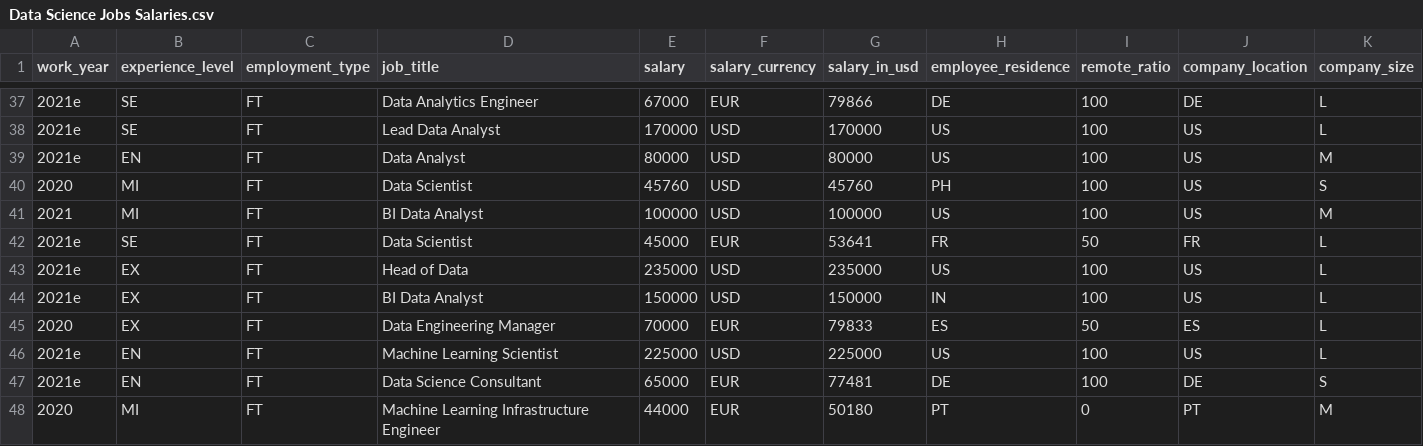
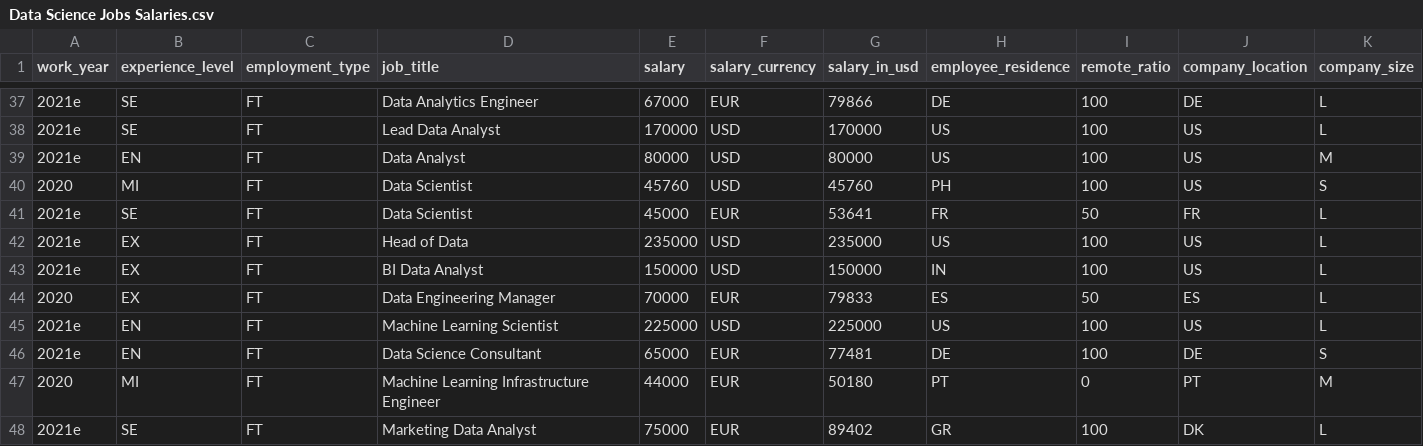
Before and after one commit to rodrigjd/Data-, a CSV file: Data Science Jobs Salaries.csv, drawn as a sheet; only a part is shown, gaps mark what is left out; the shorter side is filled out with more unchanged rows.

Commit message:
Update Data Science Jobs Salaries.csv

```diff
--- a/Data Science Jobs Salaries.csv
+++ b/Data Science Jobs Salaries.csv
@@ -40,3 +40,2 @@ work_year,experience_level,employment_type,job_title,salary,salary_currency,sala
 2020,MI,FT,Data Scientist,45760,USD,45760,PH,100,US,S
-2021,MI,FT,BI Data Analyst,100000,USD,100000,US,100,US,M
 2021e,SE,FT,Data Scientist,45000,EUR,53641,FR,50,FR,L
```
